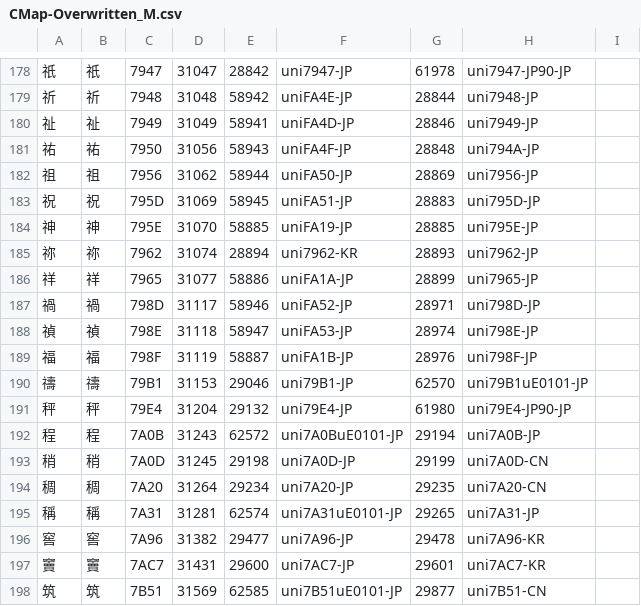
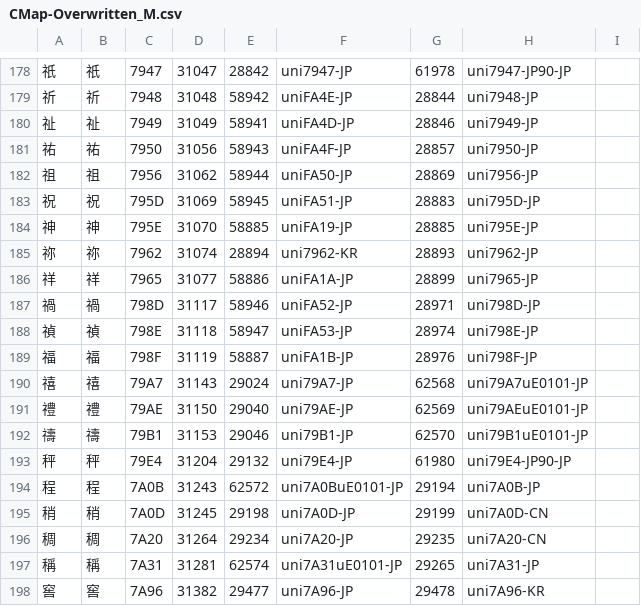
Before and after one commit to ChiuMing-Neko/ChiuKongGothic, a CSV file: Other/CMap-Overwritten_M.csv, drawn as a sheet; only a part is shown, gaps mark what is left out; the shorter side is filled out with more unchanged rows.

```diff
--- a/Other/CMap-Overwritten_M.csv
+++ b/Other/CMap-Overwritten_M.csv
@@ -180,3 +180,3 @@
 祉,祉,7949,31049,58941,uniFA4D-JP,28846,uni7949-JP,
-祐,祐,7950,31056,58943,uniFA4F-JP,28848,uni794A-JP,
+祐,祐,7950,31056,58943,uniFA4F-JP,28857,uni7950-JP,
 祖,祖,7956,31062,58944,uniFA50-JP,28869,uni7956-JP,
@@ -189,2 +189,4 @@
 福,福,798F,31119,58887,uniFA1B-JP,28976,uni798F-JP,
+禧,禧,79A7,31143,29024,uni79A7-JP,62568,uni79A7uE0101-JP,
+禮,禮,79AE,31150,29040,uni79AE-JP,62569,uni79AEuE0101-JP,
 禱,禱,79B1,31153,29046,uni79B1-JP,62570,uni79B1uE0101-JP,
```
Also changed, not shown: Other/CMap-Overwritten_CM.csv, Other/new_glyphs.csv, 3 other files.
